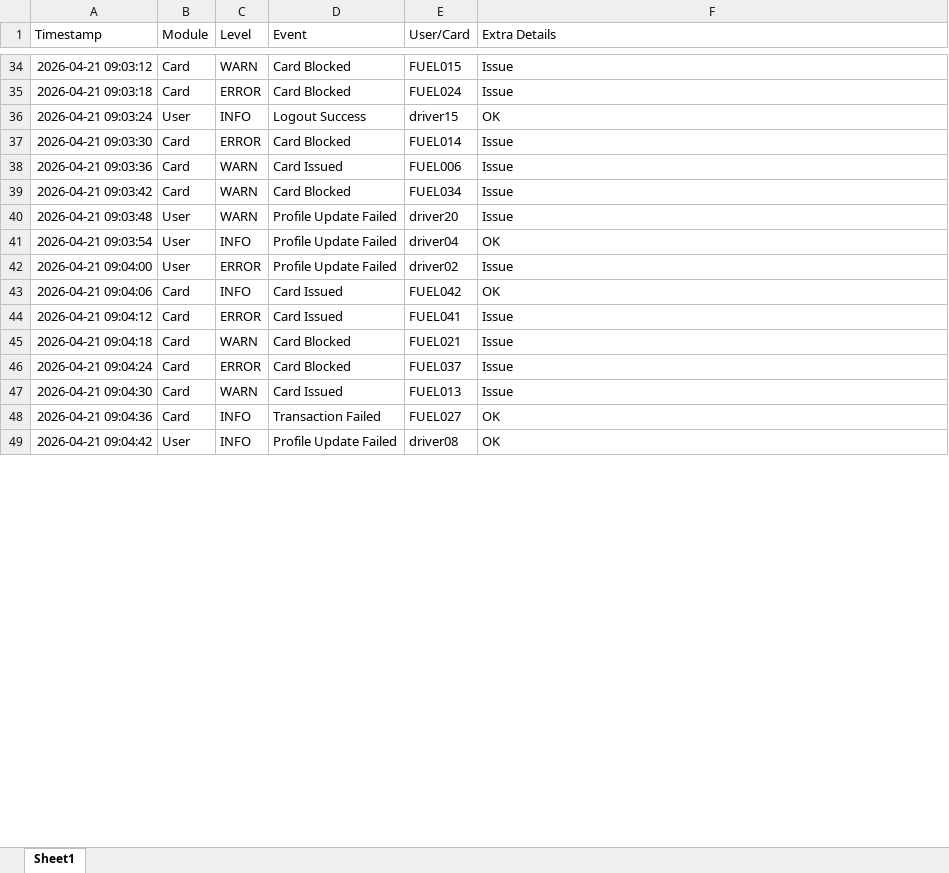
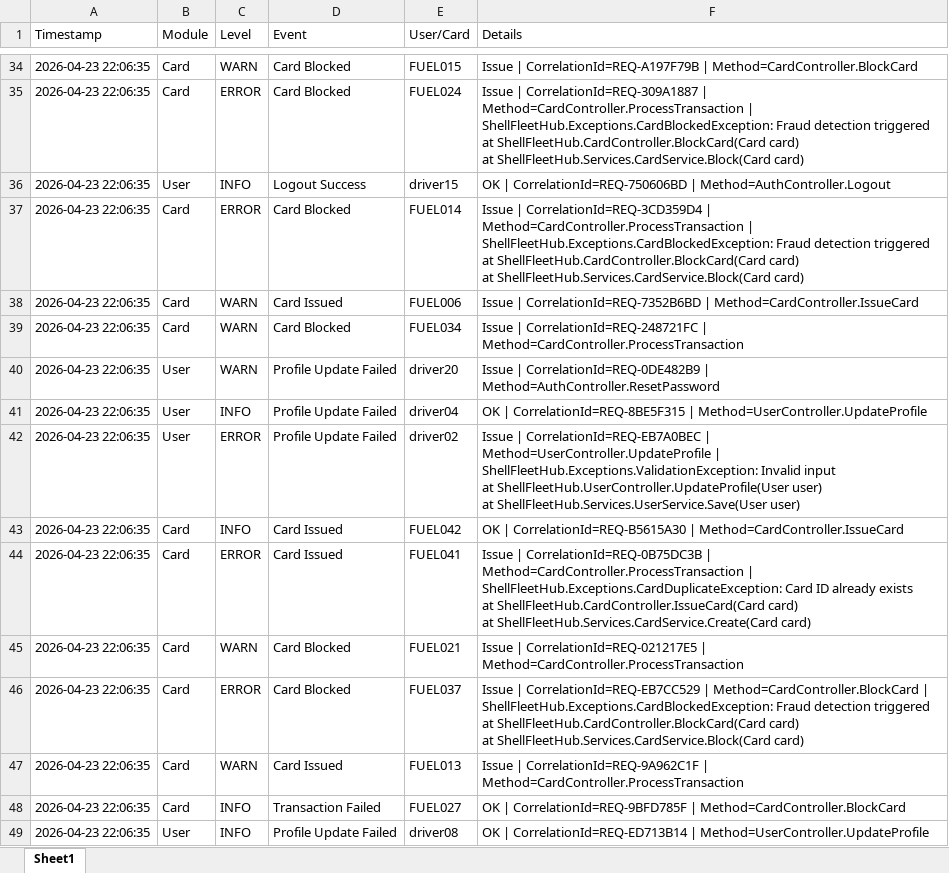
Before and after one commit to sajalkirti/Agentic-AI, an Excel workbook: self-rag/documents/LogAnalytics.xlsx, sheet Sheet1, drawn as a sheet; only a part is shown, gaps mark what is left out; values as stored, in another font and other column widths than the file's, no borders; ↵ is a line break in a cell; the diff covers the shown part only; the diff names each change by its address in the sheet, - before the commit and + after, or states it on an @@ line.

```diff
--- a/self-rag/documents/LogAnalytics.xlsx (sheet Sheet1)
+++ b/self-rag/documents/LogAnalytics.xlsx (sheet Sheet1)
-F1: Extra Details
+F1: Details
-A34 (Timestamp): 2026-04-21 09:03:12
+A34 (Timestamp): 2026-04-23 22:06:35
-F34 (Details): Issue
+F34 (Details): Issue | CorrelationId=REQ-A197F79B | Method=CardController.BlockCard
-A35 (Timestamp): 2026-04-21 09:03:18
+A35 (Timestamp): 2026-04-23 22:06:35
-F35 (Details): Issue
+F35 (Details): Issue | CorrelationId=REQ-309A1887 | Method=CardController.ProcessTransaction | ShellFleetHub.Exceptions.CardBlockedException: Fraud detection triggered ↵ at ShellFleetHub.CardController.BlockCard(Card card) ↵ at ShellFleetHub.Services.CardService.Block(Card card)
-A36 (Timestamp): 2026-04-21 09:03:24
+A36 (Timestamp): 2026-04-23 22:06:35
-F36 (Details): OK
+F36 (Details): OK | CorrelationId=REQ-750606BD | Method=AuthController.Logout
-A37 (Timestamp): 2026-04-21 09:03:30
+A37 (Timestamp): 2026-04-23 22:06:35
-F37 (Details): Issue
+F37 (Details): Issue | CorrelationId=REQ-3CD359D4 | Method=CardController.ProcessTransaction | ShellFleetHub.Exceptions.CardBlockedException: Fraud detection triggered ↵ at ShellFleetHub.CardController.BlockCard(Card card) ↵ at ShellFleetHub.Services.CardService.Block(Card card)
-A38 (Timestamp): 2026-04-21 09:03:36
+A38 (Timestamp): 2026-04-23 22:06:35
-F38 (Details): Issue
+F38 (Details): Issue | CorrelationId=REQ-7352B6BD | Method=CardController.IssueCard
-A39 (Timestamp): 2026-04-21 09:03:42
+A39 (Timestamp): 2026-04-23 22:06:35
-F39 (Details): Issue
+F39 (Details): Issue | CorrelationId=REQ-248721FC | Method=CardController.ProcessTransaction
-A40 (Timestamp): 2026-04-21 09:03:48
+A40 (Timestamp): 2026-04-23 22:06:35
-F40 (Details): Issue
+F40 (Details): Issue | CorrelationId=REQ-0DE482B9 | Method=AuthController.ResetPassword
-A41 (Timestamp): 2026-04-21 09:03:54
+A41 (Timestamp): 2026-04-23 22:06:35
-F41 (Details): OK
+F41 (Details): OK | CorrelationId=REQ-8BE5F315 | Method=UserController.UpdateProfile
-A42 (Timestamp): 2026-04-21 09:04:00
+A42 (Timestamp): 2026-04-23 22:06:35
-F42 (Details): Issue
+F42 (Details): Issue | CorrelationId=REQ-EB7A0BEC | Method=UserController.UpdateProfile | ShellFleetHub.Exceptions.ValidationException: Invalid input ↵ at ShellFleetHub.UserController.UpdateProfile(User user) ↵ at ShellFleetHub.Services.UserService.Save(User user)
-A43 (Timestamp): 2026-04-21 09:04:06
+A43 (Timestamp): 2026-04-23 22:06:35
-F43 (Details): OK
+F43 (Details): OK | CorrelationId=REQ-B5615A30 | Method=CardController.IssueCard
-A44 (Timestamp): 2026-04-21 09:04:12
+A44 (Timestamp): 2026-04-23 22:06:35
-F44 (Details): Issue
+F44 (Details): Issue | CorrelationId=REQ-0B75DC3B | Method=CardController.ProcessTransaction | ShellFleetHub.Exceptions.CardDuplicateException: Card ID already exists ↵ at ShellFleetHub.CardController.IssueCard(Card card) ↵ at ShellFleetHub.Services.CardService.Create(Card card)
-A45 (Timestamp): 2026-04-21 09:04:18
+A45 (Timestamp): 2026-04-23 22:06:35
-F45 (Details): Issue
+F45 (Details): Issue | CorrelationId=REQ-021217E5 | Method=CardController.ProcessTransaction
-A46 (Timestamp): 2026-04-21 09:04:24
+A46 (Timestamp): 2026-04-23 22:06:35
-F46 (Details): Issue
+F46 (Details): Issue | CorrelationId=REQ-EB7CC529 | Method=CardController.BlockCard | ShellFleetHub.Exceptions.CardBlockedException: Fraud detection triggered ↵ at ShellFleetHub.CardController.BlockCard(Card card) ↵ at ShellFleetHub.Services.CardService.Block(Card card)
-A47 (Timestamp): 2026-04-21 09:04:30
+A47 (Timestamp): 2026-04-23 22:06:35
-F47 (Details): Issue
+F47 (Details): Issue | CorrelationId=REQ-9A962C1F | Method=CardController.ProcessTransaction
-A48 (Timestamp): 2026-04-21 09:04:36
+A48 (Timestamp): 2026-04-23 22:06:35
-F48 (Details): OK
+F48 (Details): OK | CorrelationId=REQ-9BFD785F | Method=CardController.BlockCard
-A49 (Timestamp): 2026-04-21 09:04:42
+A49 (Timestamp): 2026-04-23 22:06:35
-F49 (Details): OK
+F49 (Details): OK | CorrelationId=REQ-ED713B14 | Method=UserController.UpdateProfile
```
Also changed, not shown: 168 edited cells elsewhere in this sheet, self-rag/documents/ApplicationLog.xlsx, self-rag/documents/DBLog.xlsx, 9 other files.
